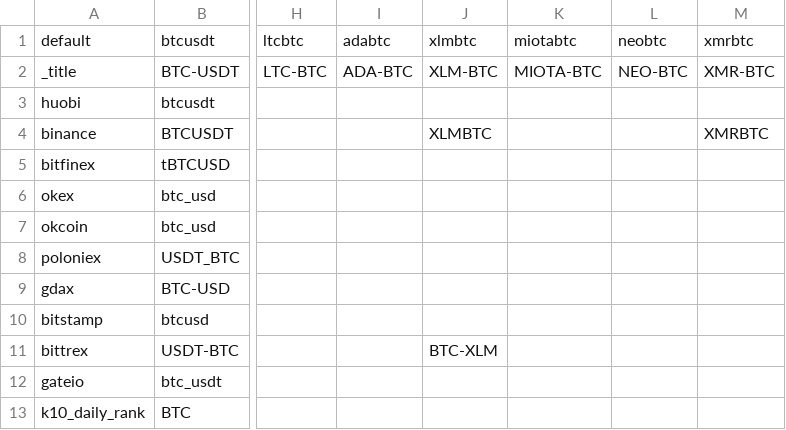
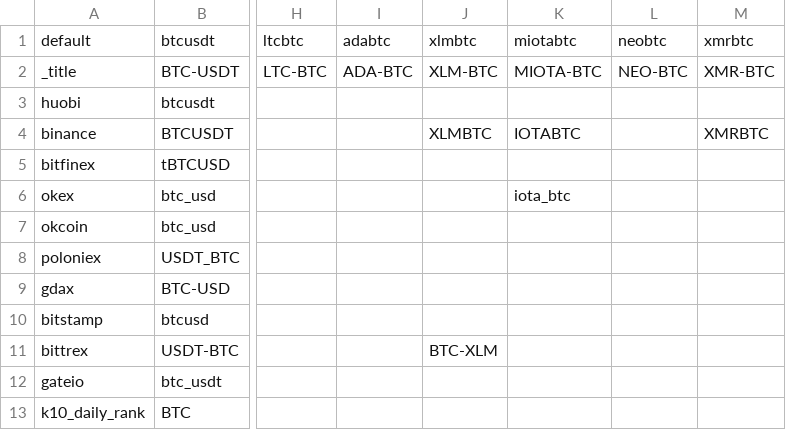
Before and after one commit to bcshark/bcshark, a CSV file: config-files/symbols.csv, drawn as a sheet; only a part is shown, gaps mark what is left out; the diff names each change by its address in the sheet, - before the commit and + after, or states it on an @@ line.

```diff
--- a/config-files/symbols.csv
+++ b/config-files/symbols.csv
-K4: (empty)
+K4: IOTABTC
-K6: (empty)
+K6: iota_btc
```
Also changed, not shown: 2 other files.
